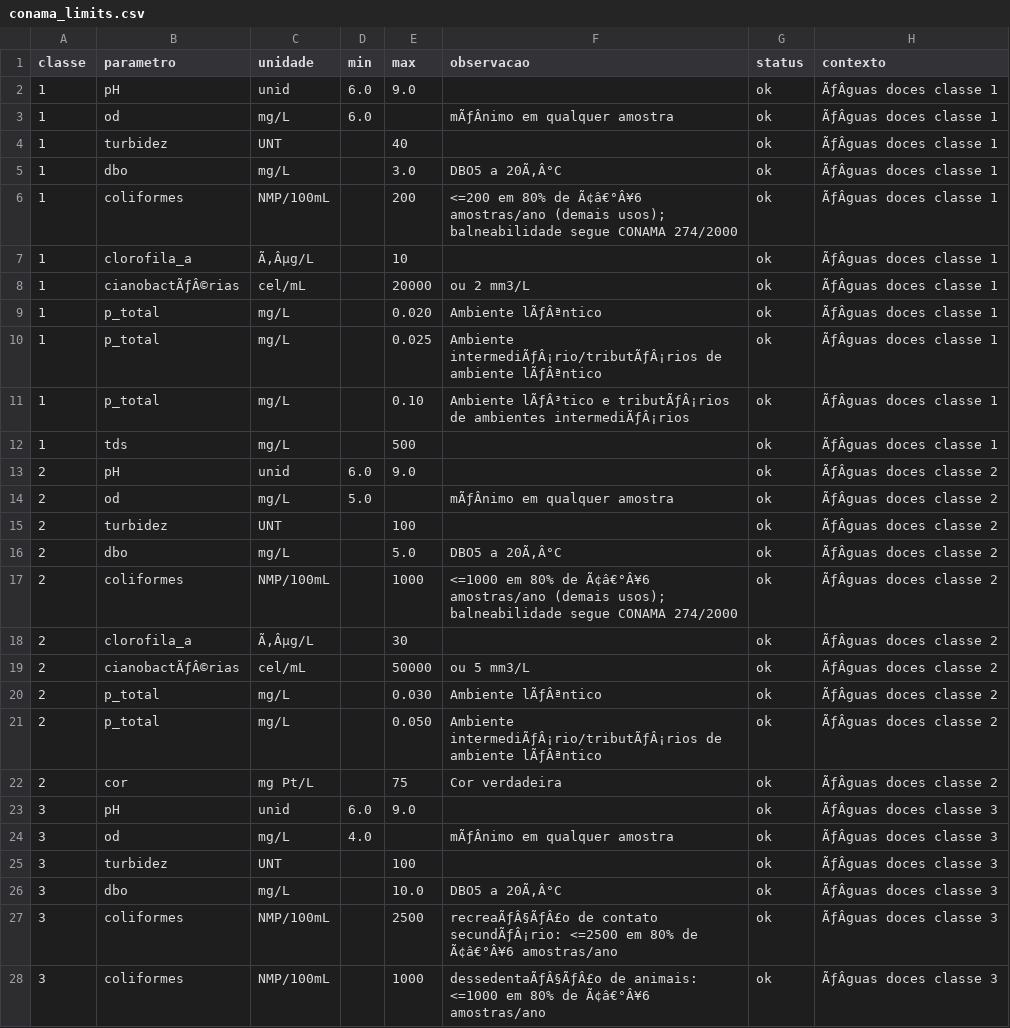
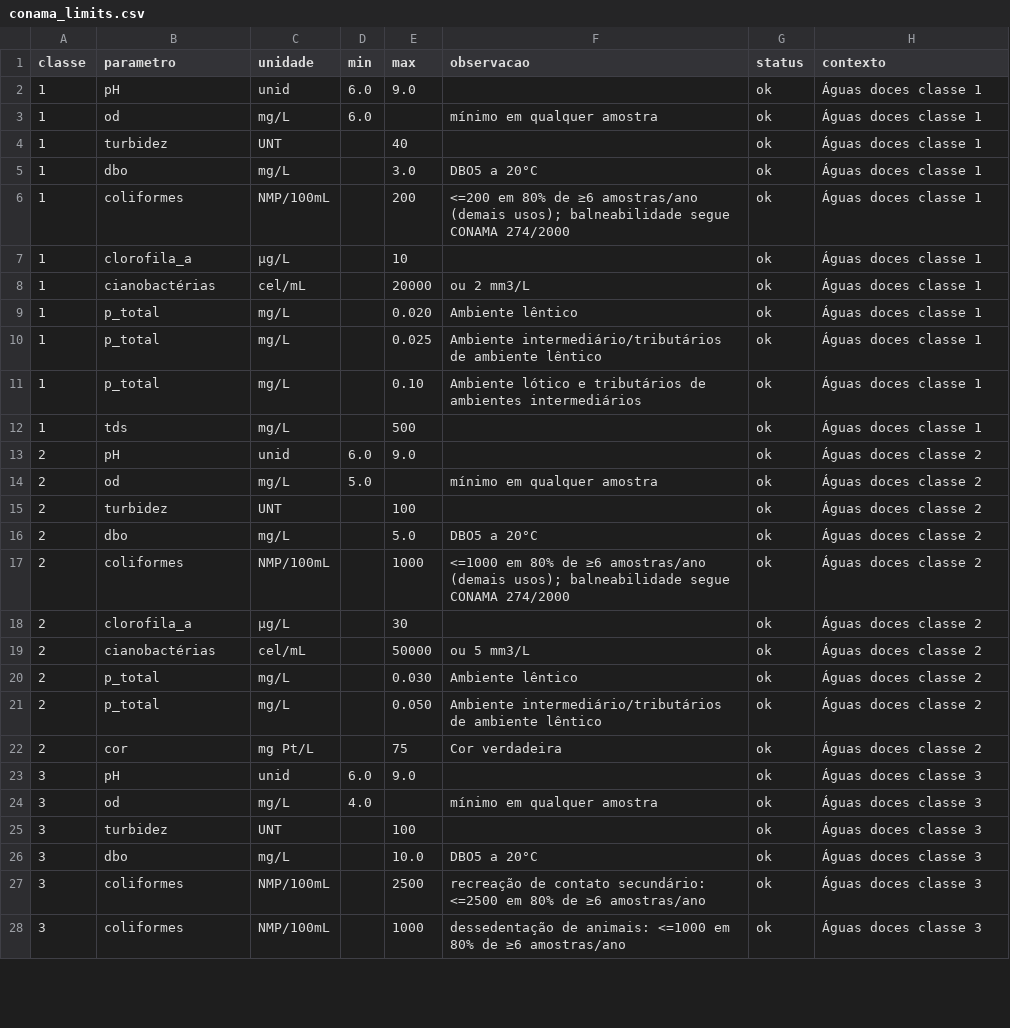
Before and after one commit to tikatuwq/tikatuwq, a CSV file: inst/extdata/conama_limits.csv, drawn as a sheet; only a part is shown; the diff covers the shown part only; the diff names each change by its address in the sheet, - before the commit and + after, or states it on an @@ line.

```diff
--- a/inst/extdata/conama_limits.csv
+++ b/inst/extdata/conama_limits.csv
-H2:H12 (contexto): ÃƒÂguas doces classe 1
+H2:H12 (contexto): Águas doces classe 1
-F3 (observacao): mÃƒÂnimo em qualquer amostra
+F3 (observacao): mínimo em qualquer amostra
-F5 (observacao): DBO5 a 20Ã‚Â°C
+F5 (observacao): DBO5 a 20°C
-F6 (observacao): …80% de Ã¢â€°Â¥6 amostras/ano (demais…
+F6 (observacao): …80% de ≥6 amostras/ano (demais…
-C7 (unidade): Ã‚Âµg/L
+C7 (unidade): µg/L
-B8 (parametro): cianobactÃƒÂ©rias
+B8 (parametro): cianobactérias
-F9 (observacao): Ambiente lÃƒÂªntico
+F9 (observacao): Ambiente lêntico
-F10 (observacao): Ambiente intermediÃƒÂ¡rio/tributÃƒÂ¡rios de ambiente lÃƒÂªntico
+F10 (observacao): Ambiente intermediário/tributários de ambiente lêntico
-F11 (observacao): Ambiente lÃƒÂ³tico e tributÃƒÂ¡rios de ambientes intermediÃƒÂ¡rios
+F11 (observacao): Ambiente lótico e tributários de ambientes intermediários
-H13:H22 (contexto): ÃƒÂguas doces classe 2
+H13:H22 (contexto): Águas doces classe 2
-F14 (observacao): mÃƒÂnimo em qualquer amostra
+F14 (observacao): mínimo em qualquer amostra
-F16 (observacao): DBO5 a 20Ã‚Â°C
+F16 (observacao): DBO5 a 20°C
-F17 (observacao): …80% de Ã¢â€°Â¥6 amostras/ano (demais…
+F17 (observacao): …80% de ≥6 amostras/ano (demais…
-C18 (unidade): Ã‚Âµg/L
+C18 (unidade): µg/L
-B19 (parametro): cianobactÃƒÂ©rias
+B19 (parametro): cianobactérias
-F20 (observacao): Ambiente lÃƒÂªntico
+F20 (observacao): Ambiente lêntico
-F21 (observacao): Ambiente intermediÃƒÂ¡rio/tributÃƒÂ¡rios de ambiente lÃƒÂªntico
+F21 (observacao): Ambiente intermediário/tributários de ambiente lêntico
-H23:H28 (contexto): ÃƒÂguas doces classe 3
+H23:H28 (contexto): Águas doces classe 3
-F24 (observacao): mÃƒÂnimo em qualquer amostra
+F24 (observacao): mínimo em qualquer amostra
-F26 (observacao): DBO5 a 20Ã‚Â°C
+F26 (observacao): DBO5 a 20°C
-F27 (observacao): recreaÃƒÂ§ÃƒÂ£o de contato secundÃƒÂ¡rio: <=2500 em 80% de Ã¢â€°Â¥6 amostras/ano
+F27 (observacao): recreação de contato secundário: <=2500 em 80% de ≥6 amostras/ano
-F28 (observacao): dessedentaÃƒÂ§ÃƒÂ£o de animais: <=1000 em 80% de Ã¢â€°Â¥6 amostras/ano
+F28 (observacao): dessedentação de animais: <=1000 em 80% de ≥6 amostras/ano
```
Also changed, not shown: 17 edited cells elsewhere in this file, 13 other files.
